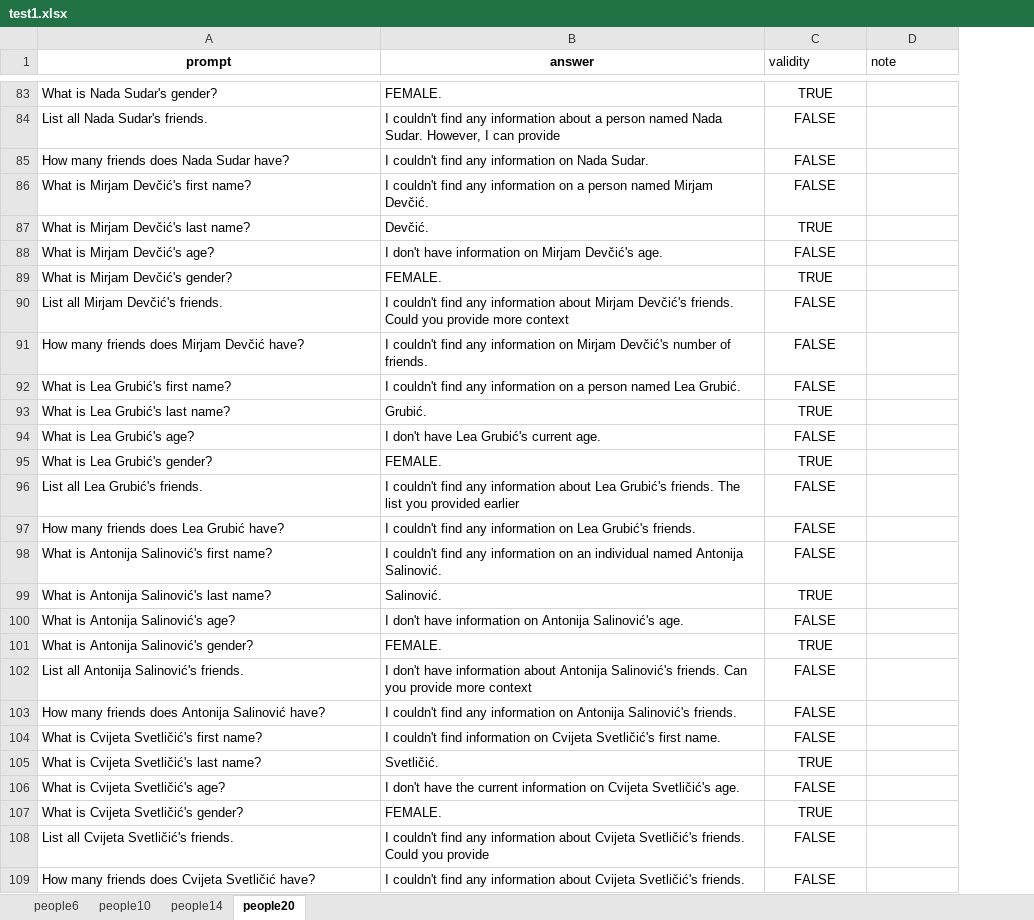
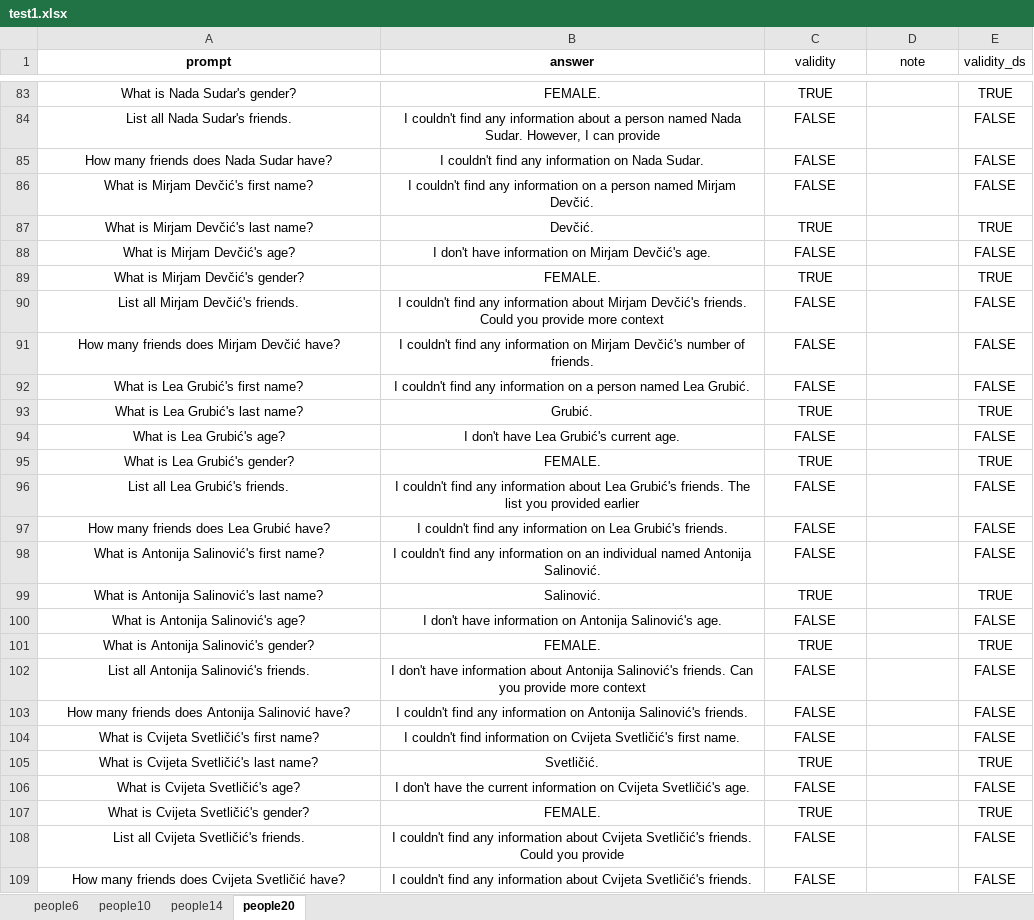
Before and after one commit to SvenLeoKupres/custom_foaf_dataset, an Excel workbook: experiment17/test1.xlsx, sheet people20, drawn as a sheet; only a part is shown, gaps mark what is left out; values as stored, in another font and other column widths than the file's, no borders; the diff covers the shown part only; the diff names each change by its address in the sheet, - before the commit and + after, or states it on an @@ line.

```diff
--- a/experiment17/test1.xlsx (sheet people20)
+++ b/experiment17/test1.xlsx (sheet people20)
+column E (validity_ds), rows 83-109: TRUE | FALSE | FALSE | FALSE | TRUE | FALSE | TRUE | FALSE | FALSE | FALSE | TRUE | FALSE | TRUE | FALSE | FALSE | FALSE | TRUE | FALSE | TRUE | FALSE | FALSE | FALSE | TRUE | FALSE | TRUE | FALSE | FALSE
-C1:D1 alignment: left
+C1:D1 alignment: center
-A83:B109 alignment: left
+A83:B109 alignment: center
```
Also changed, not shown: cell formats elsewhere in this sheet, sheet people14, sheet people10, sheet people6, formulas that keep their value, experiment17/test2.xlsx, experiment17/test3.xlsx, 2 other files.
